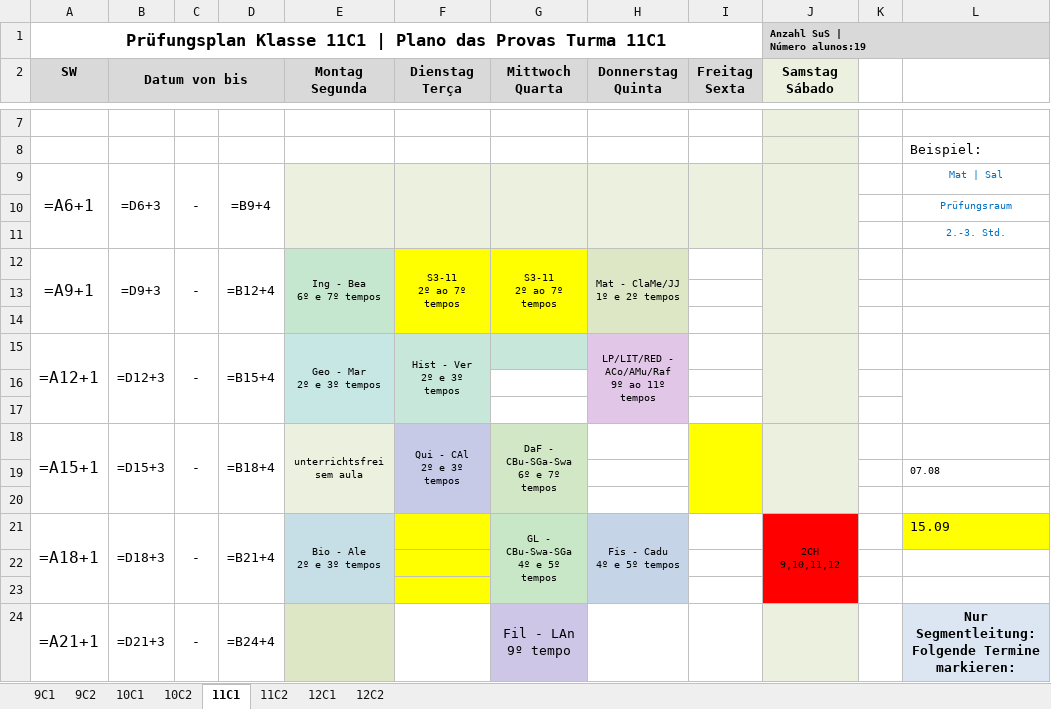
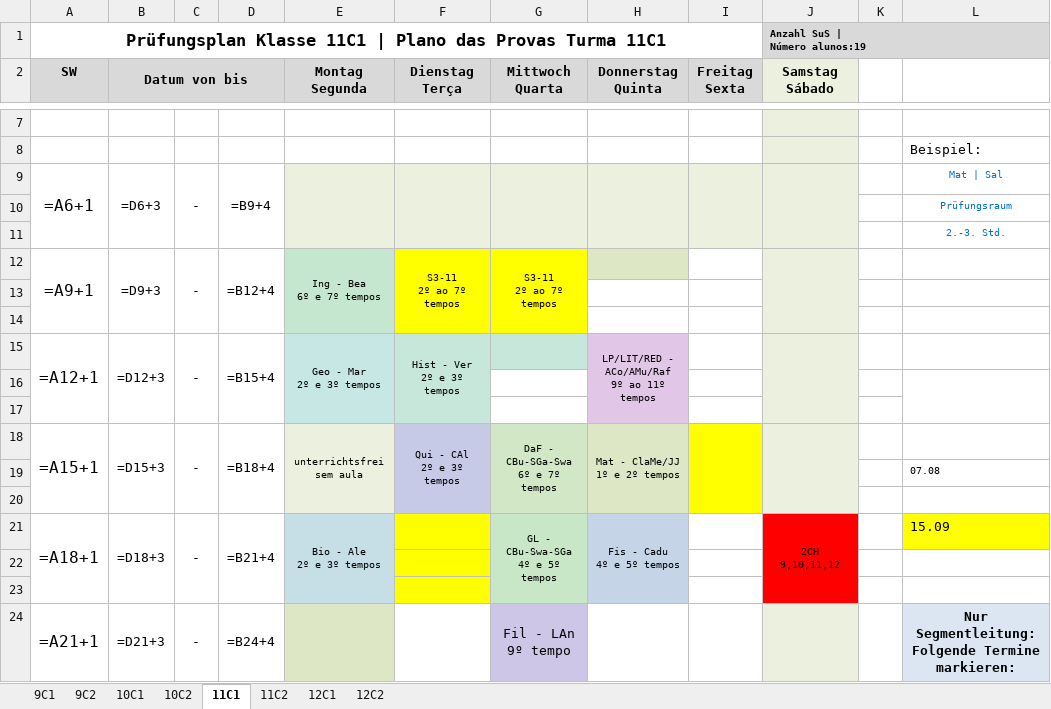
Before and after one commit to cbrener89052/calendarioprovas, an Excel workbook: Horario desenvolvido/Proposta_3_Calendario_Provas_2026_2SEM.xlsx, sheet 11C1, drawn as a sheet; only a part is shown, gaps mark what is left out; values as stored, in another font and other column widths than the file's, no borders; formulas without a stored value are shown as written; ↵ is a line break in a cell; the diff names each change by its address in the sheet, - before the commit and + after, or states it on an @@ line.

```diff
--- a/Horario desenvolvido/Proposta_3_Calendario_Provas_2026_2SEM.xlsx (sheet 11C1)
+++ b/Horario desenvolvido/Proposta_3_Calendario_Provas_2026_2SEM.xlsx (sheet 11C1)
-H12 (Donnerstag Quinta): Mat - ClaMe/JJ ↵ 1º e 2º tempos
+H12 (Donnerstag Quinta): (empty)
-H12:H14 merged
-H18 (Donnerstag Quinta): (empty)
+H18 (Donnerstag Quinta): Mat - ClaMe/JJ ↵ 1º e 2º tempos
-H18 fill: none
+H18 fill: #DDE7C6
+H18:H20 merged
```
Also changed, not shown: sheet 11C2, Horario desenvolvido/Provas_por_Professor_Proposta_3.xlsx, Horario desenvolvido/Relatorio_Tempos_Cedidos_Proposta_3.xlsx, 4 other files.
